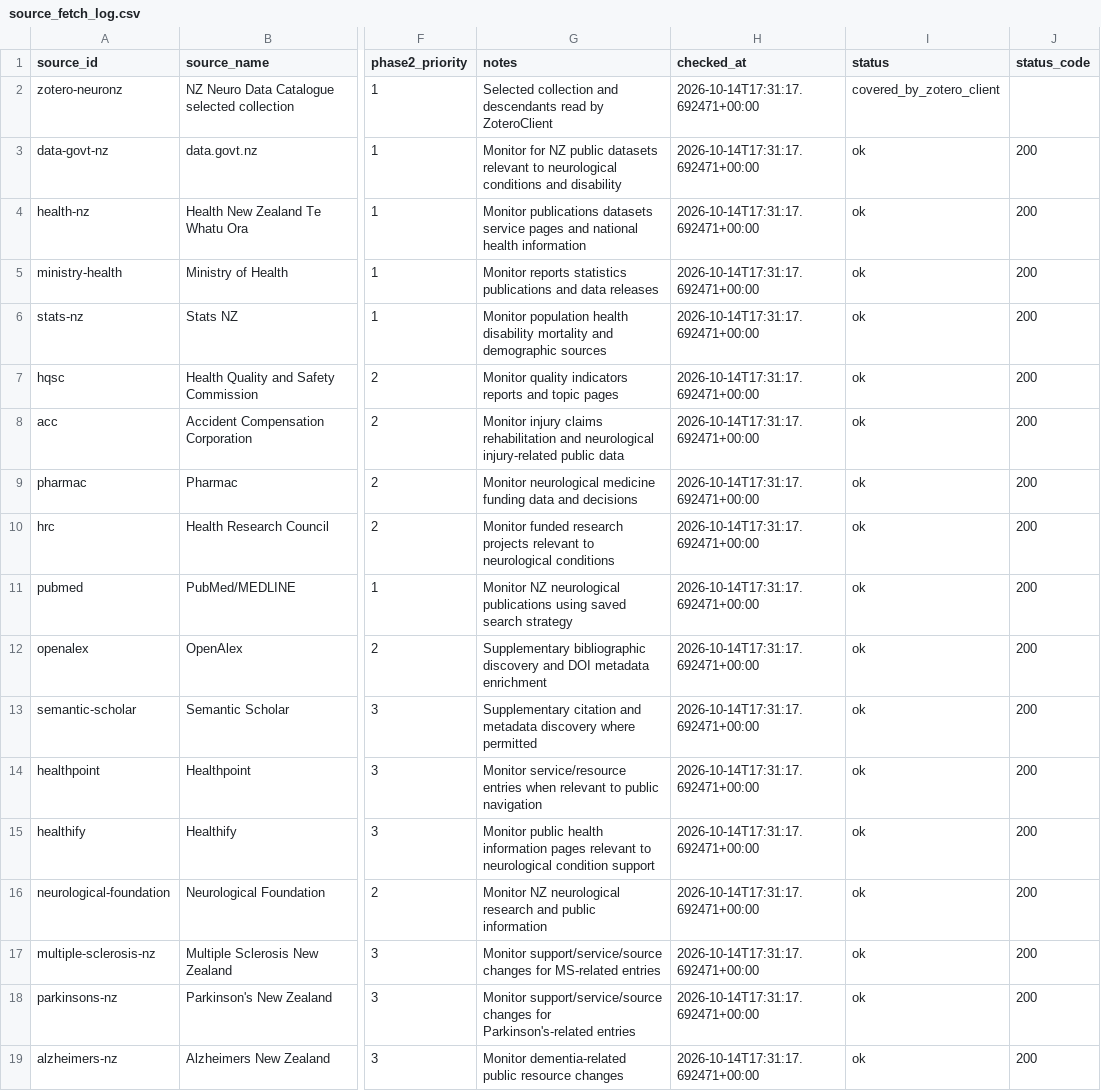
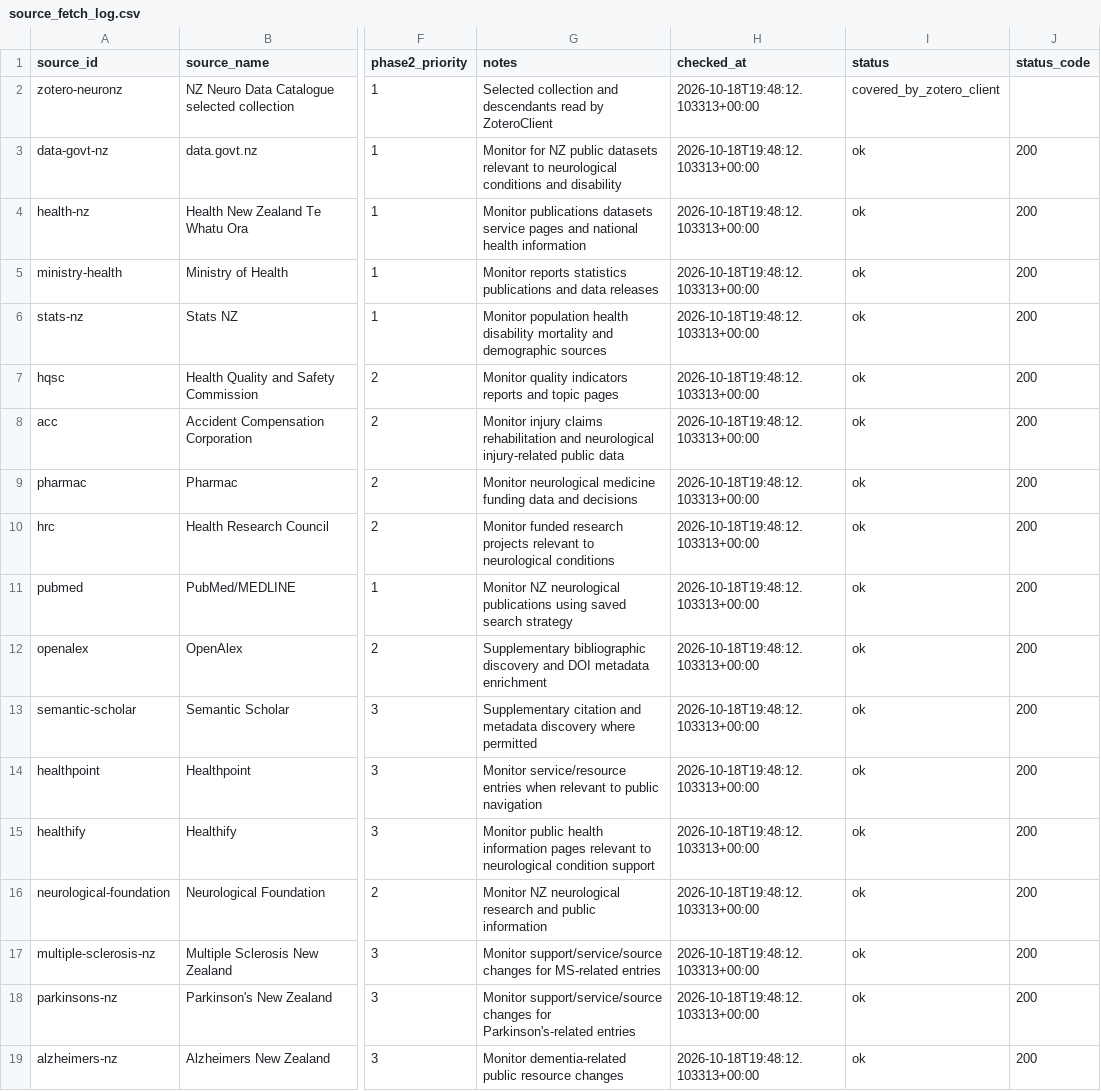
Before and after one commit to TSCNZ/NeuroNZ-UOA-Automation, a CSV file: outputs/source_fetch_log.csv, drawn as a sheet; only a part is shown, gaps mark what is left out; the diff names each change by its address in the sheet, - before the commit and + after, or states it on an @@ line.

```diff
--- a/outputs/source_fetch_log.csv
+++ b/outputs/source_fetch_log.csv
-H2:H19 (checked_at): 2026-10-14T17:31:17.692471+00:00
+H2:H19 (checked_at): 2026-10-18T19:48:12.103313+00:00
```
Also changed, not shown: outputs/changed_records.csv, outputs/publication_changes.csv, 7 other files.
